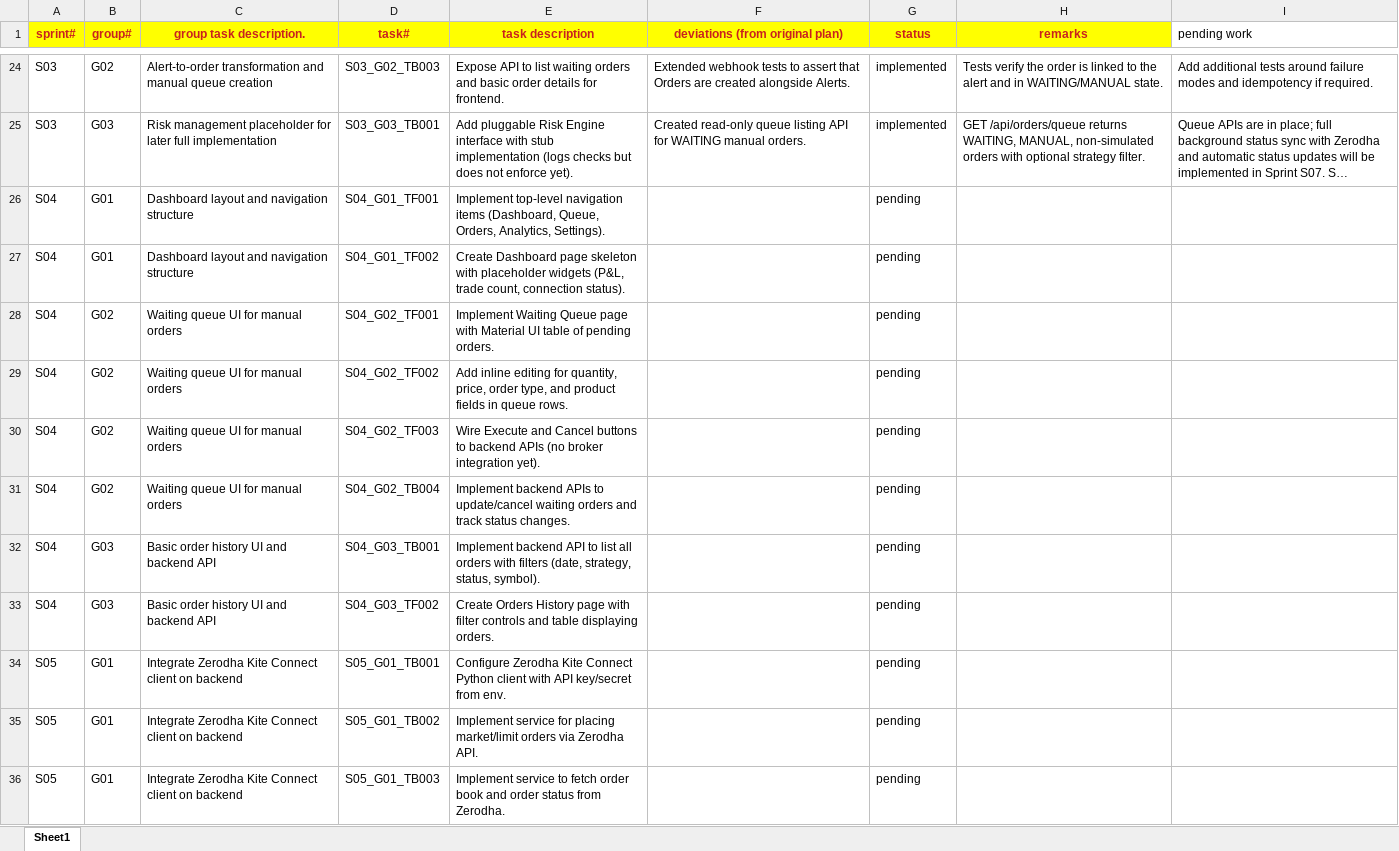
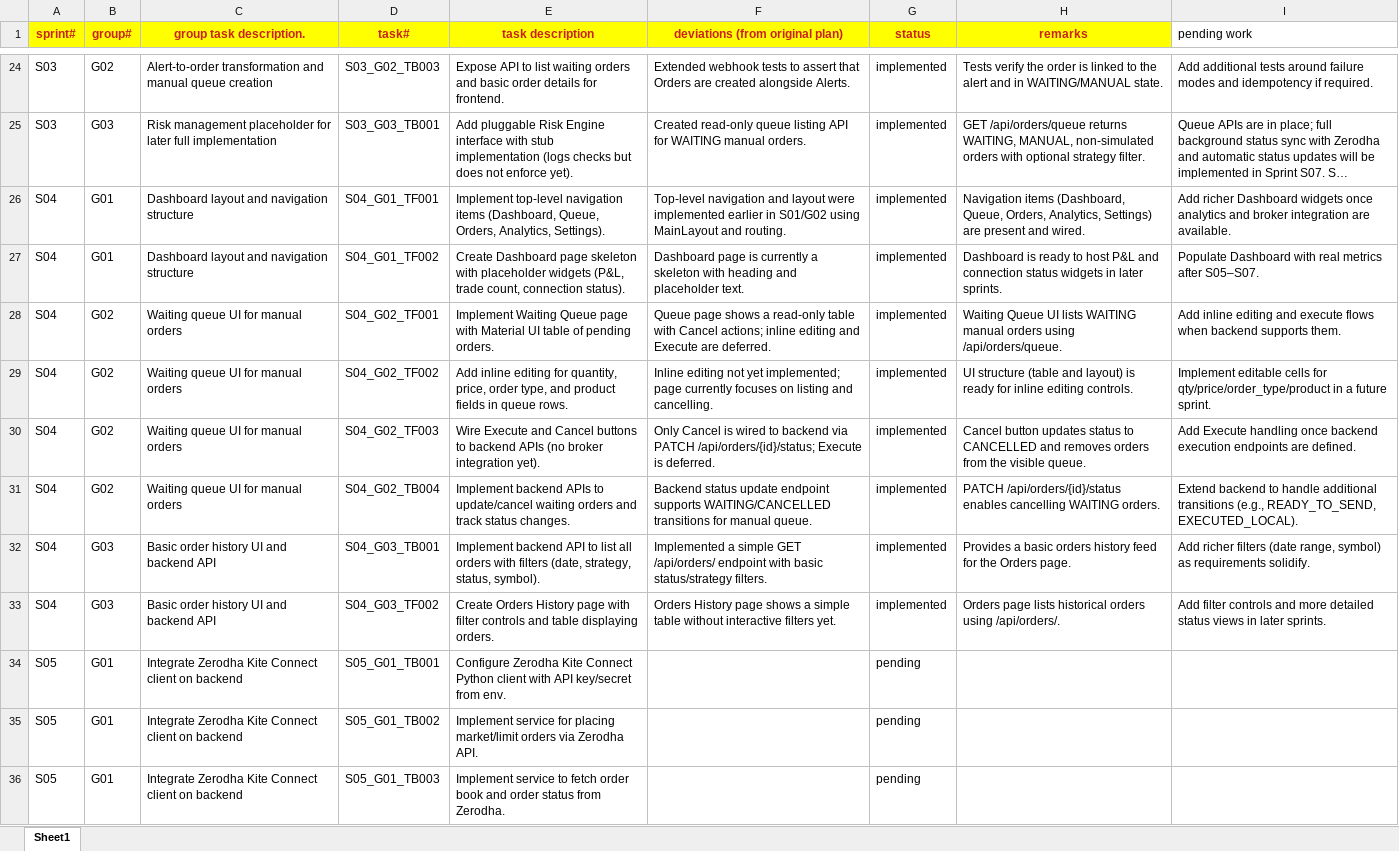
Before and after one commit to chbisw07/SigmaTrader, an Excel workbook: docs/sprint_tasks_codex.xlsx, sheet Sheet1, drawn as a sheet; only a part is shown, gaps mark what is left out; long unchanged cells end in …; values as stored, in another font and other column widths than the file's, no borders; the diff names each change by its address in the sheet, - before the commit and + after, or states it on an @@ line.

Commit message:
S04/G03: Basic order history UI and backend API

```diff
--- a/docs/sprint_tasks_codex.xlsx (sheet Sheet1)
+++ b/docs/sprint_tasks_codex.xlsx (sheet Sheet1)
-F26 (deviations (from original plan)): (empty)
+F26 (deviations (from original plan)): Top-level navigation and layout were implemented earlier in S01/G02 using MainLayout and routing.
-G26:G33 (status): pending
+G26:G33 (status): implemented
-H26 (remarks): (empty)
+H26 (remarks): Navigation items (Dashboard, Queue, Orders, Analytics, Settings) are present and wired.
-I26 (pending work): (empty)
+I26 (pending work): Add richer Dashboard widgets once analytics and broker integration are available.
-F27 (deviations (from original plan)): (empty)
+F27 (deviations (from original plan)): Dashboard page is currently a skeleton with heading and placeholder text.
-H27 (remarks): (empty)
+H27 (remarks): Dashboard is ready to host P&L and connection status widgets in later sprints.
-I27 (pending work): (empty)
+I27 (pending work): Populate Dashboard with real metrics after S05–S07.
-F28 (deviations (from original plan)): (empty)
+F28 (deviations (from original plan)): Queue page shows a read-only table with Cancel actions; inline editing and Execute are deferred.
-H28 (remarks): (empty)
+H28 (remarks): Waiting Queue UI lists WAITING manual orders using /api/orders/queue.
-I28 (pending work): (empty)
+I28 (pending work): Add inline editing and execute flows when backend supports them.
-F29 (deviations (from original plan)): (empty)
+F29 (deviations (from original plan)): Inline editing not yet implemented; page currently focuses on listing and cancelling.
-H29 (remarks): (empty)
+H29 (remarks): UI structure (table and layout) is ready for inline editing controls.
-I29 (pending work): (empty)
+I29 (pending work): Implement editable cells for qty/price/order_type/product in a future sprint.
-F30 (deviations (from original plan)): (empty)
+F30 (deviations (from original plan)): Only Cancel is wired to backend via PATCH /api/orders/{id}/status; Execute is deferred.
-H30 (remarks): (empty)
+H30 (remarks): Cancel button updates status to CANCELLED and removes orders from the visible queue.
-I30 (pending work): (empty)
+I30 (pending work): Add Execute handling once backend execution endpoints are defined.
-F31 (deviations (from original plan)): (empty)
+F31 (deviations (from original plan)): Backend status update endpoint supports WAITING/CANCELLED transitions for manual queue.
-H31 (remarks): (empty)
+H31 (remarks): PATCH /api/orders/{id}/status enables cancelling WAITING orders.
-I31 (pending work): (empty)
+I31 (pending work): Extend backend to handle additional transitions (e.g., READY_TO_SEND, EXECUTED_LOCAL).
-F32 (deviations (from original plan)): (empty)
+F32 (deviations (from original plan)): Implemented a simple GET /api/orders/ endpoint with basic status/strategy filters.
-H32 (remarks): (empty)
+H32 (remarks): Provides a basic orders history feed for the Orders page.
-I32 (pending work): (empty)
+I32 (pending work): Add richer filters (date range, symbol) as requirements solidify.
-F33 (deviations (from original plan)): (empty)
+F33 (deviations (from original plan)): Orders History page shows a simple table without interactive filters yet.
-H33 (remarks): (empty)
+H33 (remarks): Orders page lists historical orders using /api/orders/.
-I33 (pending work): (empty)
+I33 (pending work): Add filter controls and more detailed status views in later sprints.
```
Also changed, not shown: 8 other files.
